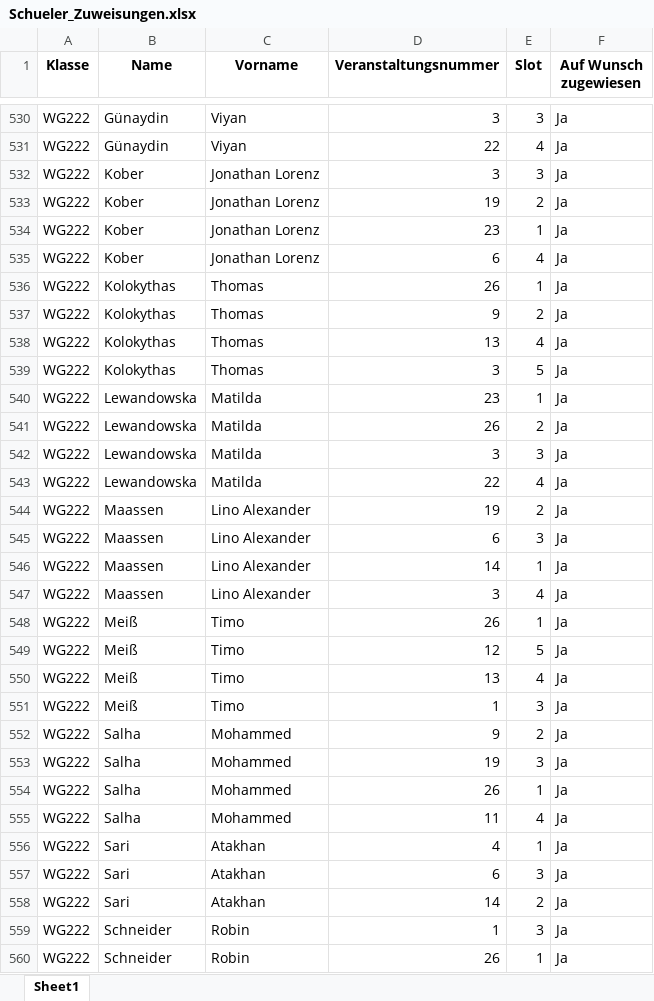
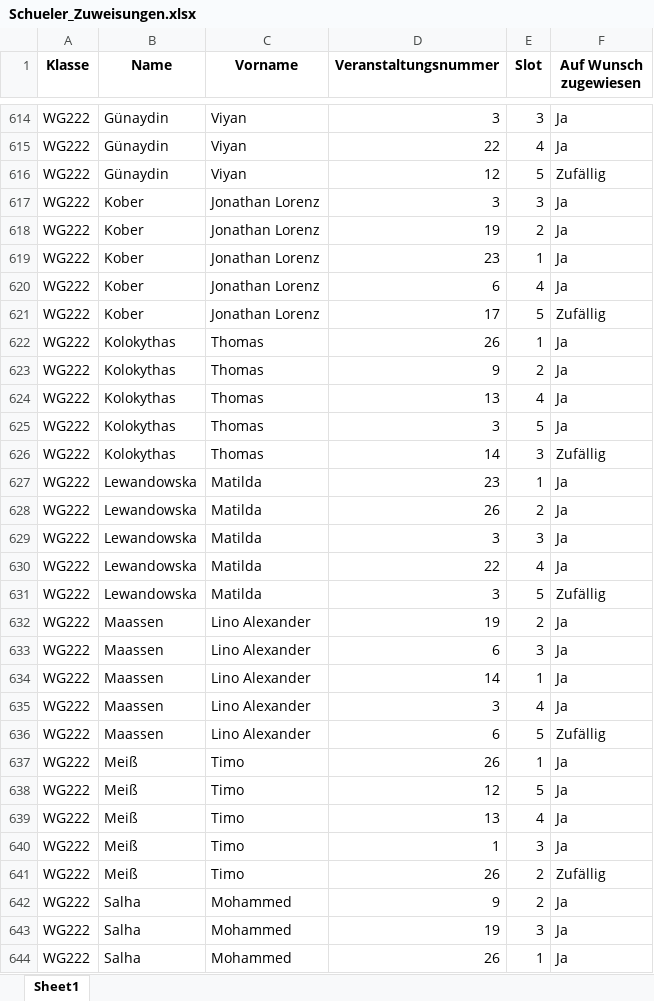
Before and after one commit to CarbonatErol69/DPA, an Excel workbook: Data/Schueler_Zuweisungen.xlsx, sheet Sheet1, drawn as a sheet; only a part is shown, gaps mark what is left out; the shorter side is filled out with more unchanged rows; values as stored, in another font and other column widths than the file's, no borders; the diff covers the shown part only; the diff names each change by its address in the sheet, - before the commit and + after, or states it on an @@ line.

```diff
--- a/Data/Schueler_Zuweisungen.xlsx (sheet Sheet1)
+++ b/Data/Schueler_Zuweisungen.xlsx (sheet Sheet1)
+row 616: WG222 | Günaydin | Viyan | 12 | 5 | Zufällig
+row 621: WG222 | Kober | Jonathan Lorenz | 17 | 5 | Zufällig
+row 626: WG222 | Kolokythas | Thomas | 14 | 3 | Zufällig
+row 631: WG222 | Lewandowska | Matilda | 3 | 5 | Zufällig
+row 636: WG222 | Maassen | Lino Alexander | 6 | 5 | Zufällig
+row 641: WG222 | Meiß | Timo | 26 | 2 | Zufällig
```
Also changed, not shown: 100 added rows elsewhere in this sheet, 2 other files.
